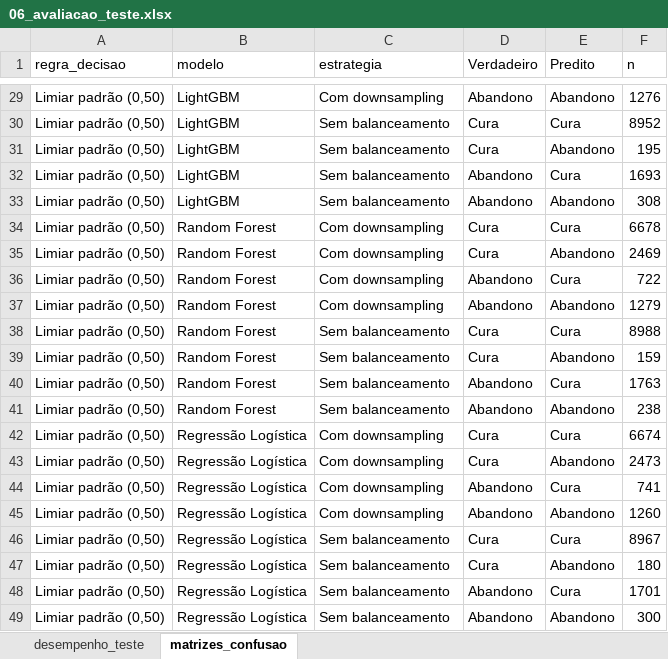
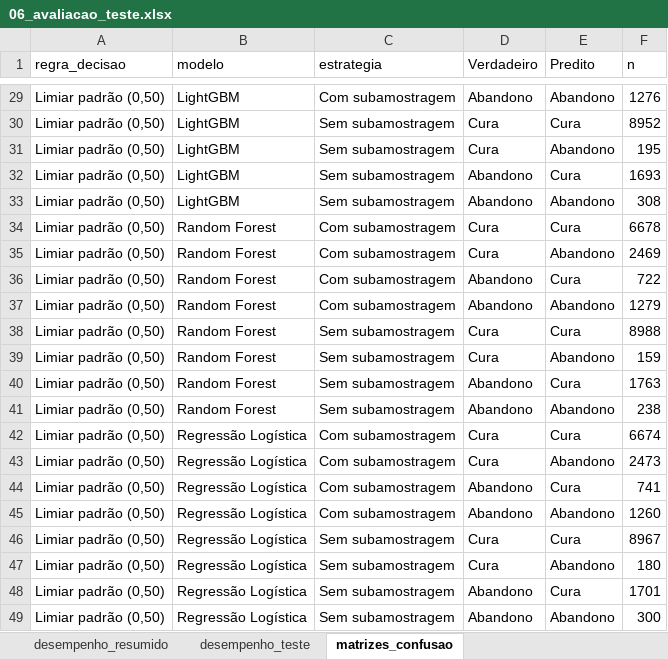
Before and after one commit to leticiavelozo/predicao-abandono-tuberculose, an Excel workbook: resultados/tabelas/06_avaliacao_teste.xlsx, sheet matrizes_confusao, drawn as a sheet; only a part is shown, gaps mark what is left out; values as stored, in another font and other column widths than the file's, no borders; the diff covers the shown part only; the diff names each change by its address in the sheet, - before the commit and + after, or states it on an @@ line.

```diff
--- a/resultados/tabelas/06_avaliacao_teste.xlsx (sheet matrizes_confusao)
+++ b/resultados/tabelas/06_avaliacao_teste.xlsx (sheet matrizes_confusao)
+sheet tab: desempenho_resumido
-C29 (estrategia): Com downsampling
+C29 (estrategia): Com subamostragem
-C30:C33 (estrategia): Sem balanceamento
+C30:C33 (estrategia): Sem subamostragem
-C34:C37 (estrategia): Com downsampling
+C34:C37 (estrategia): Com subamostragem
-C38:C41 (estrategia): Sem balanceamento
+C38:C41 (estrategia): Sem subamostragem
-C42:C45 (estrategia): Com downsampling
+C42:C45 (estrategia): Com subamostragem
-C46:C49 (estrategia): Sem balanceamento
+C46:C49 (estrategia): Sem subamostragem
```
Also changed, not shown: 27 edited cells elsewhere in this sheet, sheet desempenho_teste, resultados/tabelas/03A_amostra.xlsx, resultados/tabelas/03B_descritiva.xlsx, 16 other files.
